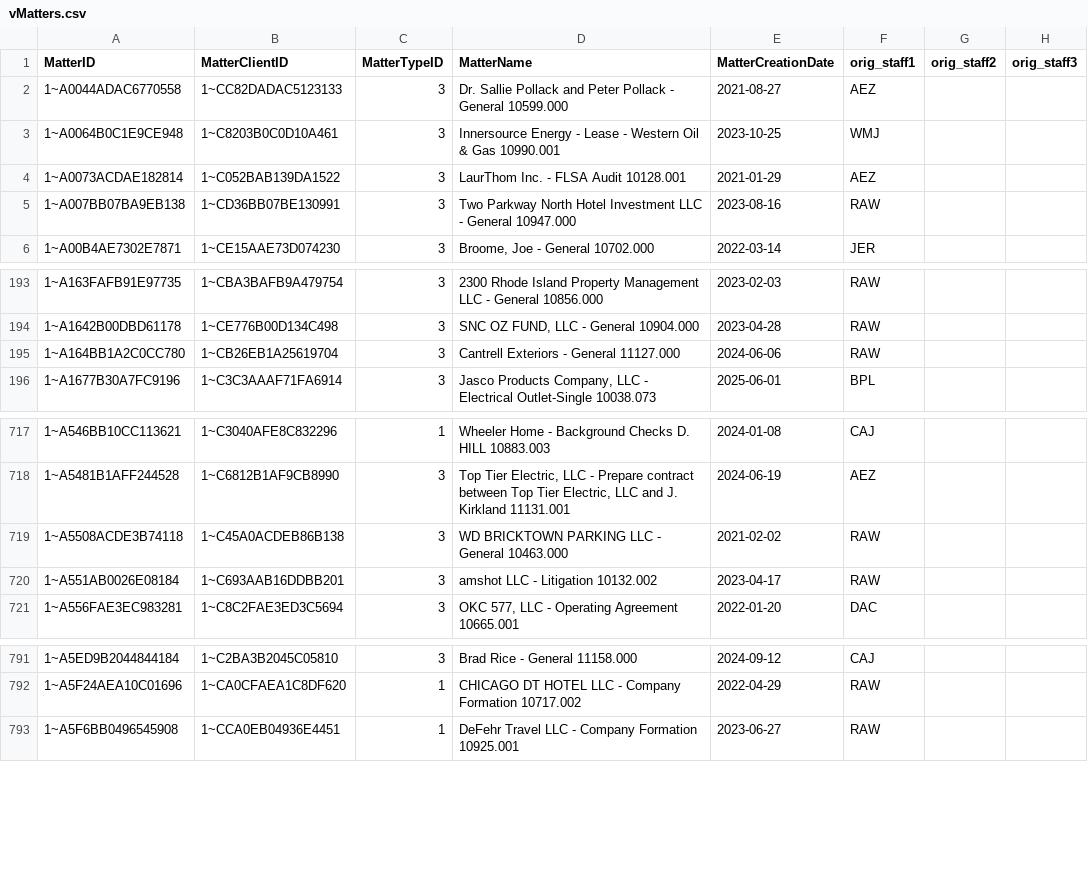
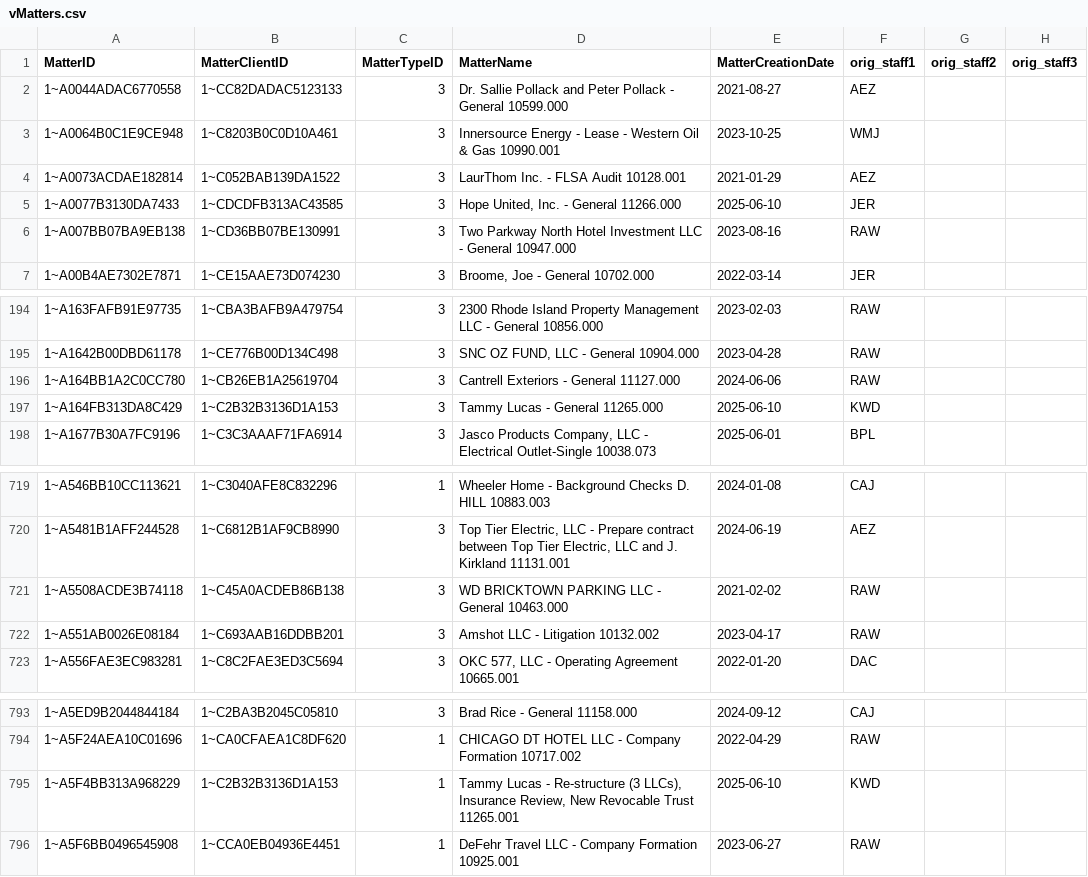
Before and after one commit to dhernandez-coding/gdp-dashboard, a CSV file: data/vMatters.csv, drawn as a sheet; only a part is shown, gaps mark what is left out.

```diff
--- a/data/vMatters.csv
+++ b/data/vMatters.csv
@@ -4,2 +4,3 @@
 "1~A0073ACDAE182814","1~C052BAB139DA1522","3","LaurThom Inc. - FLSA Audit 10128.001","2021-01-29","AEZ","",""
+"1~A0077B3130DA7433","1~CDCDFB313AC43585","3","Hope United, Inc. - General 11266.000","2025-06-10","JER","",""
 "1~A007BB07BA9EB138","1~CD36BB07BE130991","3","Two Parkway North Hotel Investment LLC - General 10947.000","2023-08-16","RAW","",""
@@ -195,2 +196,3 @@
 "1~A164BB1A2C0CC780","1~CB26EB1A25619704","3","Cantrell Exteriors - General 11127.000","2024-06-06","RAW","",""
+"1~A164FB313DA8C429","1~C2B32B3136D1A153","3","Tammy Lucas - General 11265.000","2025-06-10","KWD","",""
 "1~A1677B30A7FC9196","1~C3C3AAAF71FA6914","3","Jasco Products Company, LLC - Electrical Outlet-Single 10038.073","2025-06-01","BPL","",""
@@ -719,3 +721,3 @@
 "1~A5508ACDE3B74118","1~C45A0ACDEB86B138","3","WD BRICKTOWN PARKING LLC - General 10463.000","2021-02-02","RAW","",""
-"1~A551AB0026E08184","1~C693AAB16DDBB201","3","amshot LLC - Litigation 10132.002","2023-04-17","RAW","",""
+"1~A551AB0026E08184","1~C693AAB16DDBB201","3","Amshot LLC - Litigation 10132.002","2023-04-17","RAW","",""
 "1~A556FAE3EC983281","1~C8C2FAE3ED3C5694","3","OKC 577, LLC - Operating Agreement 10665.001","2022-01-20","DAC","",""
@@ -792,2 +794,3 @@
 "1~A5F24AEA10C01696","1~CA0CFAEA1C8DF620","1","CHICAGO DT HOTEL LLC - Company Formation 10717.002","2022-04-29","RAW","",""
+"1~A5F4BB313A968229","1~C2B32B3136D1A153","1","Tammy Lucas - Re-structure (3 LLCs), Insurance Review, New Revocable Trust 11265.001","2025-06-10","KWD","",""
 "1~A5F6BB0496545908","1~CCA0EB04936E4451","1","DeFehr Travel LLC - Company Formation 10925.001","2023-06-27","RAW","",""
```
Also changed, not shown: data/RevShareNewLogic.csv, data/vwTimeEntriesType1.csv, 4 other files.
